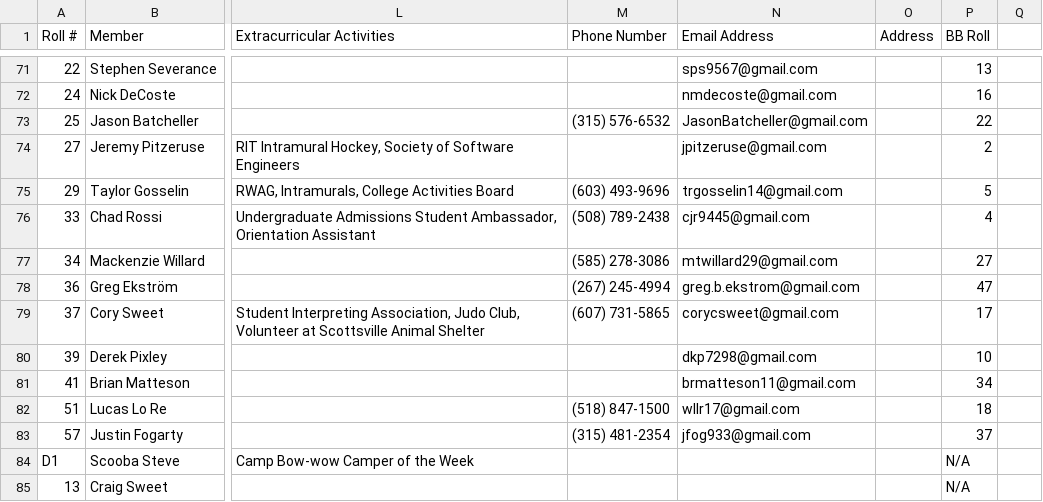
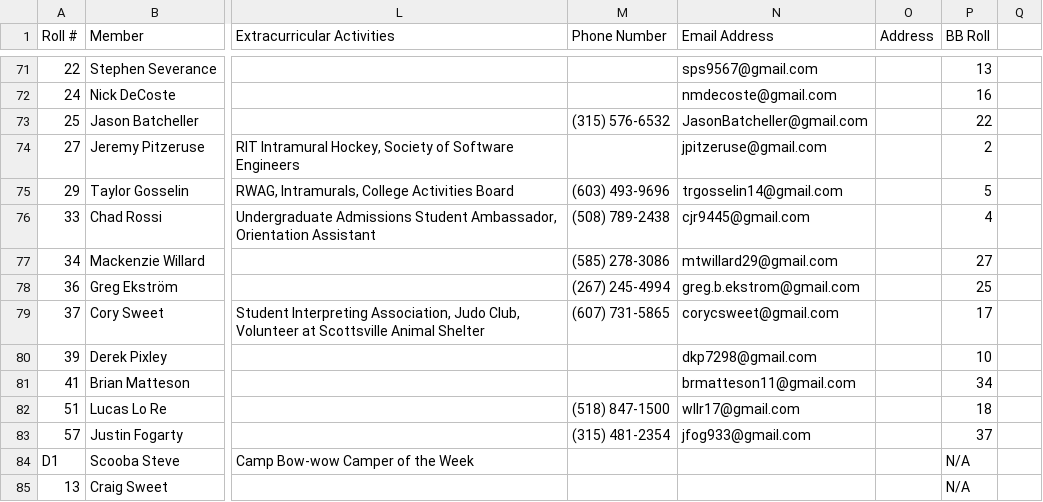
Before and after one commit to AmarBhatt/GreekFamilyTree, a TSV file: Roll - Brothers.tsv, drawn as a sheet; only a part is shown, gaps mark what is left out; the diff names each change by its address in the sheet, - before the commit and + after, or states it on an @@ line.

```diff
--- a/Roll - Brothers.tsv
+++ b/Roll - Brothers.tsv
-P78 (BB Roll): 47
+P78 (BB Roll): 25
```
Also changed, not shown: 4 other files.
